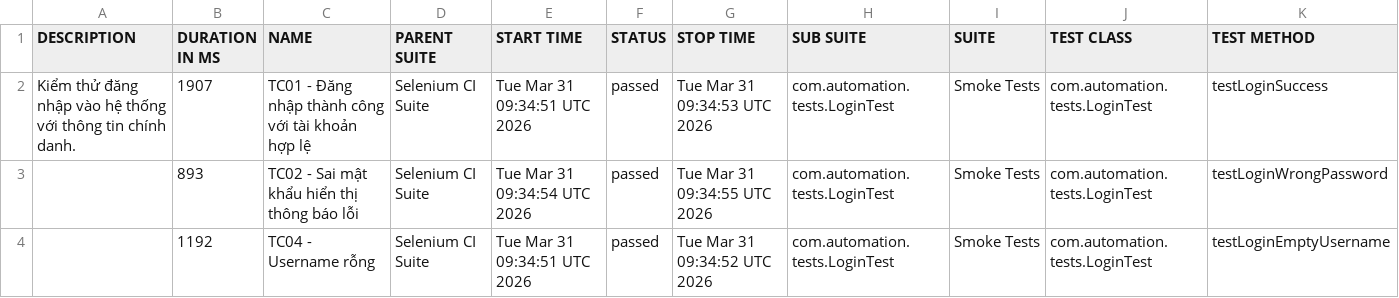
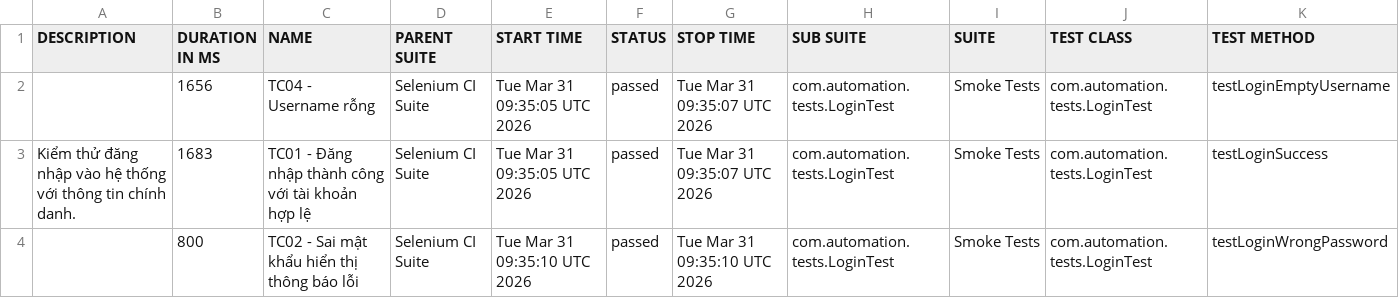
Before and after one commit to huyhuy23022004/Lab11_BuiNgocHuy_1150080137_CNPM2, a CSV file: data/suites.csv, drawn as a sheet.

```diff
--- a/data/suites.csv
+++ b/data/suites.csv
@@ -1,4 +1,4 @@
 "DESCRIPTION","DURATION IN MS","NAME","PARENT SUITE","START TIME","STATUS","STOP TIME","SUB SUITE","SUITE","TEST CLASS","TEST METHOD"
-"Kiểm thử đăng nhập vào hệ thống với thông tin chính danh.","1907","TC01 - Đăng nhập thành công với tài khoản hợp lệ","Selenium CI Suite","Tue Mar 31 09:34:51 UTC 2026","passed","Tue Mar 31 09:34:53 UTC 2026","com.automation.tests.LoginTest","Smoke Tests","com.automation.tests.LoginTest","testLoginSuccess"
-"","893","TC02 - Sai mật khẩu hiển thị thông báo lỗi","Selenium CI Suite","Tue Mar 31 09:34:54 UTC 2026","passed","Tue Mar 31 09:34:55 UTC 2026","com.automation.tests.LoginTest","Smoke Tests","com.automation.tests.LoginTest","testLoginWrongPassword"
-"","1192","TC04 - Username rỗng","Selenium CI Suite","Tue Mar 31 09:34:51 UTC 2026","passed","Tue Mar 31 09:34:52 UTC 2026","com.automation.tests.LoginTest","Smoke Tests","com.automation.tests.LoginTest","testLoginEmptyUsername"
+"","1656","TC04 - Username rỗng","Selenium CI Suite","Tue Mar 31 09:35:05 UTC 2026","passed","Tue Mar 31 09:35:07 UTC 2026","com.automation.tests.LoginTest","Smoke Tests","com.automation.tests.LoginTest","testLoginEmptyUsername"
+"Kiểm thử đăng nhập vào hệ thống với thông tin chính danh.","1683","TC01 - Đăng nhập thành công với tài khoản hợp lệ","Selenium CI Suite","Tue Mar 31 09:35:05 UTC 2026","passed","Tue Mar 31 09:35:07 UTC 2026","com.automation.tests.LoginTest","Smoke Tests","com.automation.tests.LoginTest","testLoginSuccess"
+"","800","TC02 - Sai mật khẩu hiển thị thông báo lỗi","Selenium CI Suite","Tue Mar 31 09:35:10 UTC 2026","passed","Tue Mar 31 09:35:10 UTC 2026","com.automation.tests.LoginTest","Smoke Tests","com.automation.tests.LoginTest","testLoginWrongPassword"
```
Also changed, not shown: data/behaviors.csv, 33 other files.
